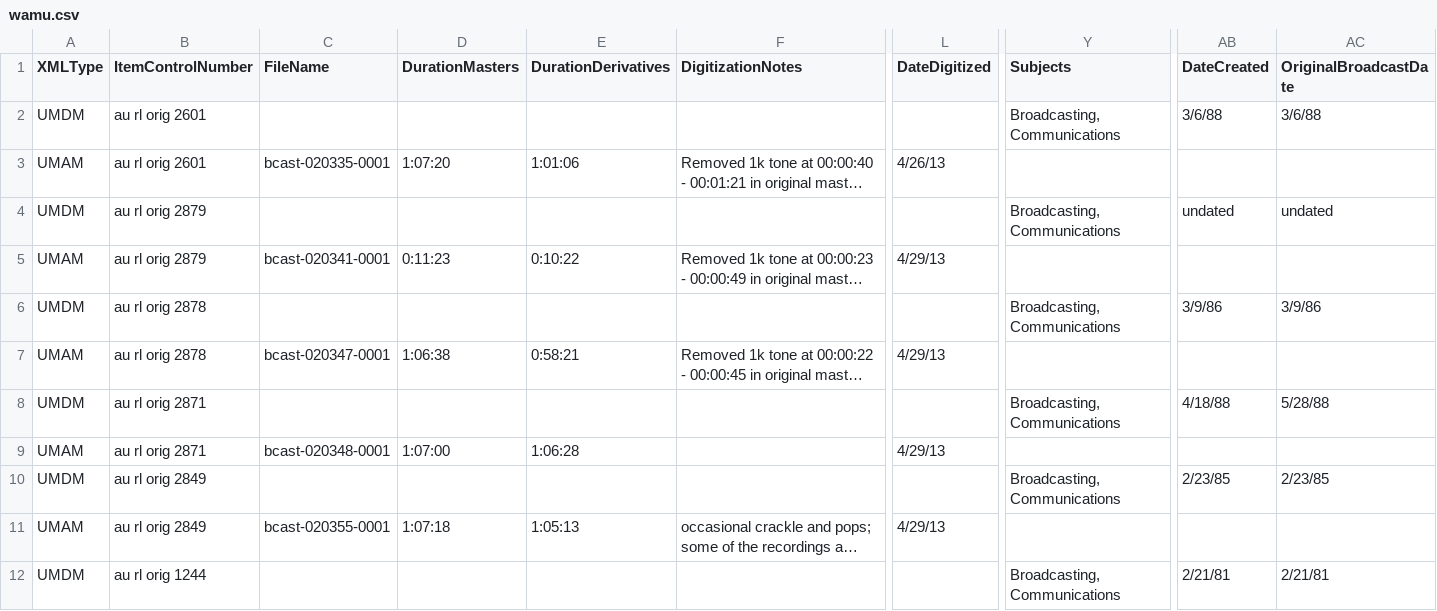
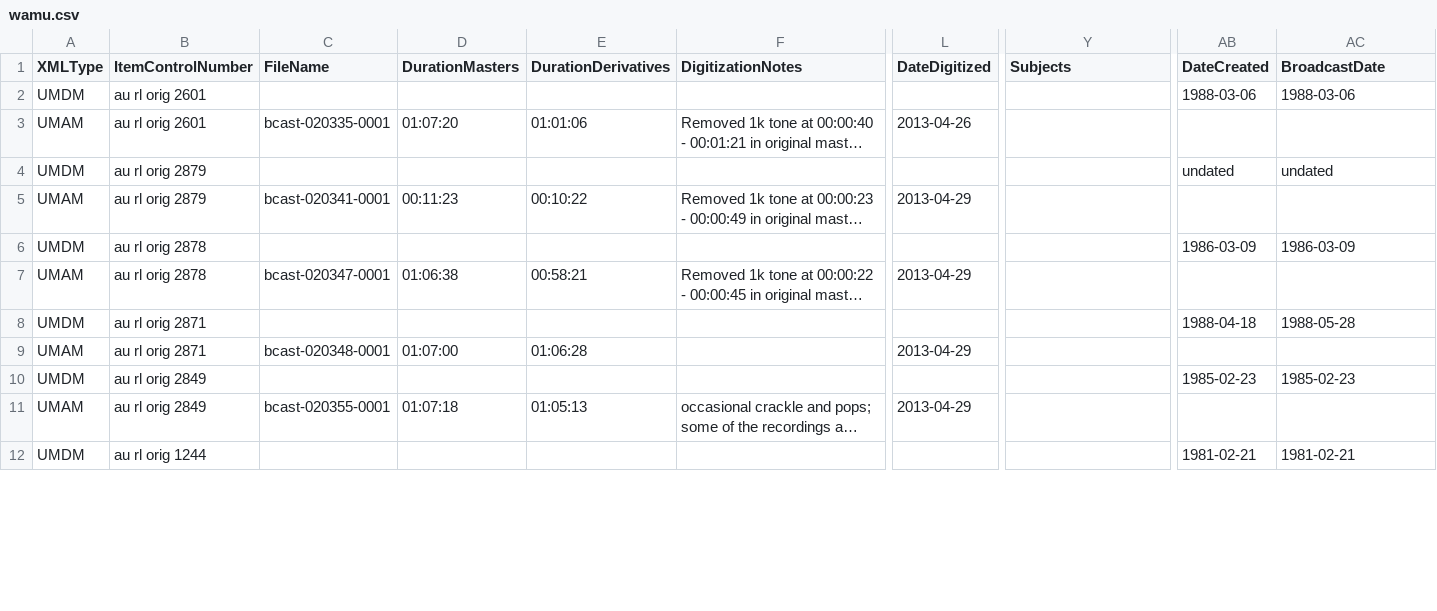
Before and after one commit to jwestgard/DigColl-xml-generator, a CSV file: wamu.csv, drawn as a sheet; only a part is shown, gaps mark what is left out; long unchanged cells end in …; the diff covers the shown part only; the diff names each change by its address in the sheet, - before the commit and + after, or states it on an @@ line.

Commit message:
added functionality to omit empty XML tags

```diff
--- a/wamu.csv
+++ b/wamu.csv
-AC1: OriginalBroadcastDate
+AC1: BroadcastDate
-Y2 (Subjects): Broadcasting, Communications
+Y2 (Subjects): (empty)
-AB2 (DateCreated): 3/6/88
+AB2 (DateCreated): 1988-03-06
-AC2 (BroadcastDate): 3/6/88
+AC2 (BroadcastDate): 1988-03-06
-D3 (DurationMasters): 1:07:20
+D3 (DurationMasters): 01:07:20
-E3 (DurationDerivatives): 1:01:06
+E3 (DurationDerivatives): 01:01:06
-L3 (DateDigitized): 4/26/13
+L3 (DateDigitized): 2013-04-26
-Y4 (Subjects): Broadcasting, Communications
+Y4 (Subjects): (empty)
-D5 (DurationMasters): 0:11:23
+D5 (DurationMasters): 00:11:23
-E5 (DurationDerivatives): 0:10:22
+E5 (DurationDerivatives): 00:10:22
-L5 (DateDigitized): 4/29/13
+L5 (DateDigitized): 2013-04-29
-Y6 (Subjects): Broadcasting, Communications
+Y6 (Subjects): (empty)
-AB6 (DateCreated): 3/9/86
+AB6 (DateCreated): 1986-03-09
-AC6 (BroadcastDate): 3/9/86
+AC6 (BroadcastDate): 1986-03-09
-D7 (DurationMasters): 1:06:38
+D7 (DurationMasters): 01:06:38
-E7 (DurationDerivatives): 0:58:21
+E7 (DurationDerivatives): 00:58:21
-L7 (DateDigitized): 4/29/13
+L7 (DateDigitized): 2013-04-29
-Y8 (Subjects): Broadcasting, Communications
+Y8 (Subjects): (empty)
-AB8 (DateCreated): 4/18/88
+AB8 (DateCreated): 1988-04-18
-AC8 (BroadcastDate): 5/28/88
+AC8 (BroadcastDate): 1988-05-28
-D9 (DurationMasters): 1:07:00
+D9 (DurationMasters): 01:07:00
-E9 (DurationDerivatives): 1:06:28
+E9 (DurationDerivatives): 01:06:28
-L9 (DateDigitized): 4/29/13
+L9 (DateDigitized): 2013-04-29
-Y10 (Subjects): Broadcasting, Communications
+Y10 (Subjects): (empty)
-AB10 (DateCreated): 2/23/85
+AB10 (DateCreated): 1985-02-23
-AC10 (BroadcastDate): 2/23/85
+AC10 (BroadcastDate): 1985-02-23
-D11 (DurationMasters): 1:07:18
+D11 (DurationMasters): 01:07:18
-E11 (DurationDerivatives): 1:05:13
+E11 (DurationDerivatives): 01:05:13
-L11 (DateDigitized): 4/29/13
+L11 (DateDigitized): 2013-04-29
-Y12 (Subjects): Broadcasting, Communications
+Y12 (Subjects): (empty)
-AB12 (DateCreated): 2/21/81
+AB12 (DateCreated): 1981-02-21
-AC12 (BroadcastDate): 2/21/81
+AC12 (BroadcastDate): 1981-02-21
```
Also changed, not shown: 28 edited cells elsewhere in this file, 9 other files.
